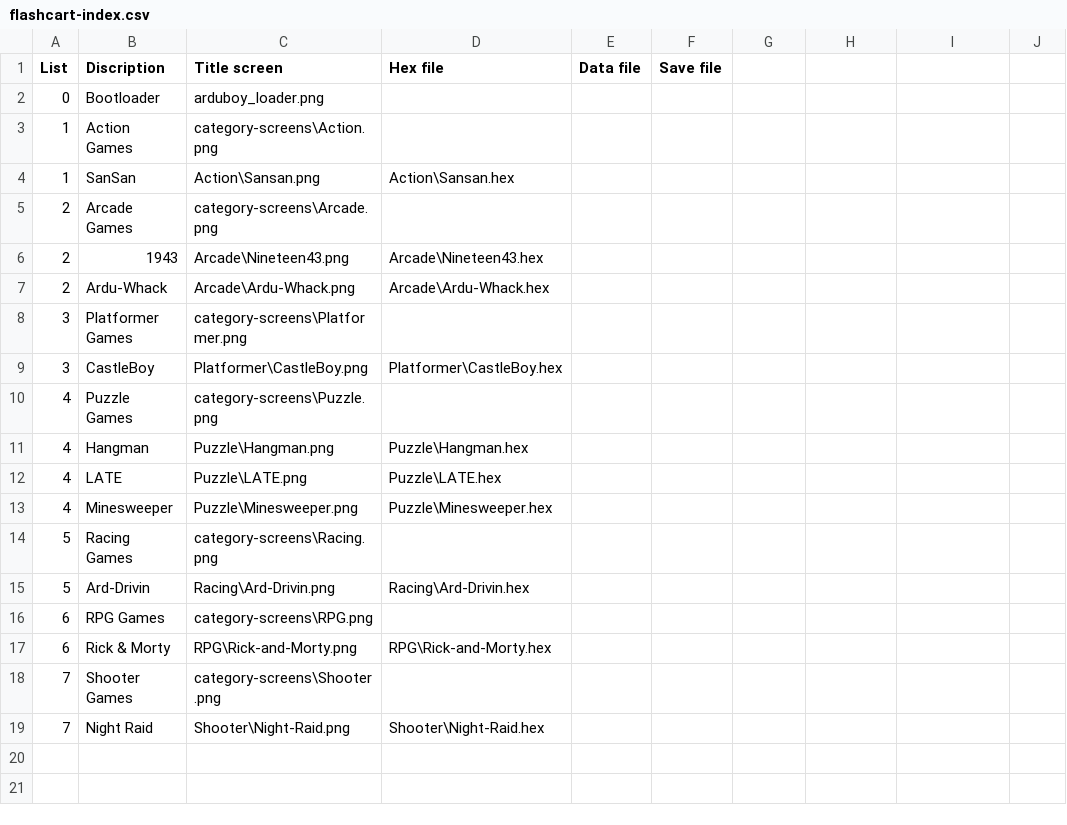
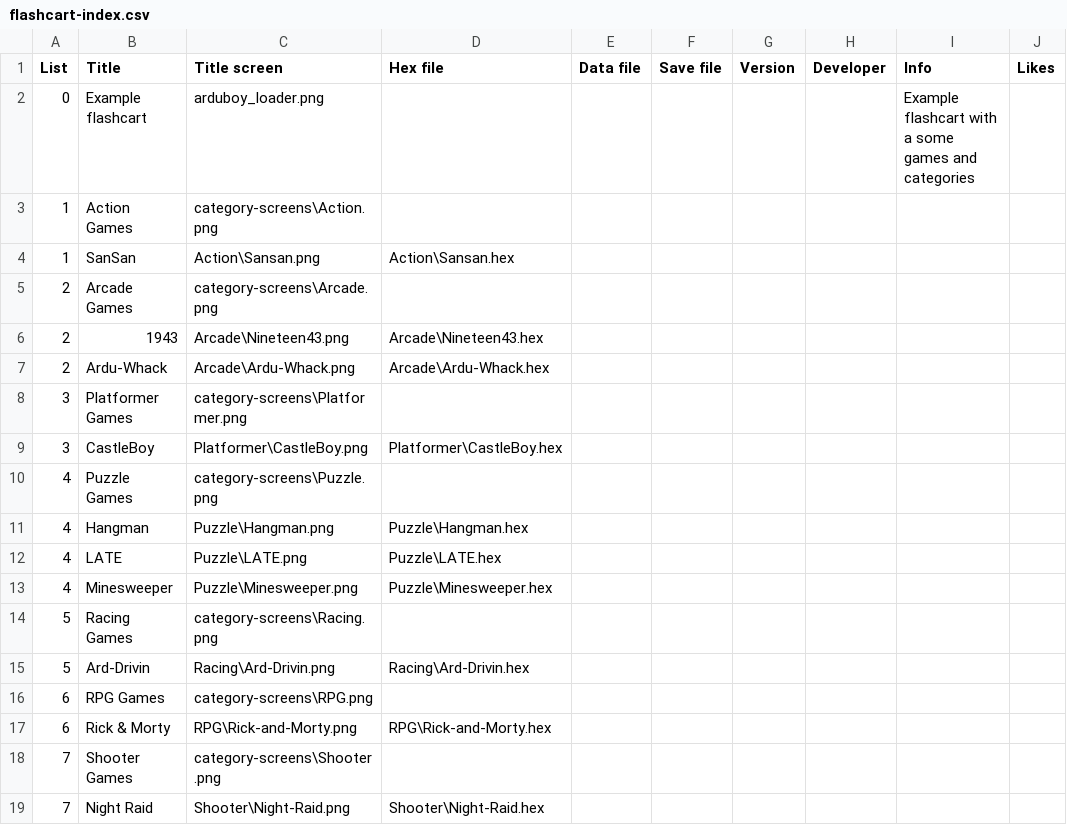
Before and after one commit to MrBlinky/Arduboy-Python-Utilities, a CSV file: example-flashcarts/example/flashcart-index.csv, drawn as a sheet; the diff names each change by its address in the sheet, - before the commit and + after, or states it on an @@ line.

Commit message:
update flashcart-builder.py, example-flashcart
flash-cartbuilder adds SHA256 and string data to header, added additional fields to csv format
updated loader screens, csv files. bin files

```diff
--- a/example-flashcarts/example/flashcart-index.csv
+++ b/example-flashcarts/example/flashcart-index.csv
-B1: Discription
+B1: Title
-G1: (empty)
+G1: Version
-H1: (empty)
+H1: Developer
-I1: (empty)
+I1: Info
-J1: (empty)
+J1: Likes
-B2 (Title): Bootloader
+B2 (Title): Example flashcart
-I2 (Info): (empty)
+I2 (Info): Example flashcart with a some games and categories
```
Also changed, not shown: 6 other files.
